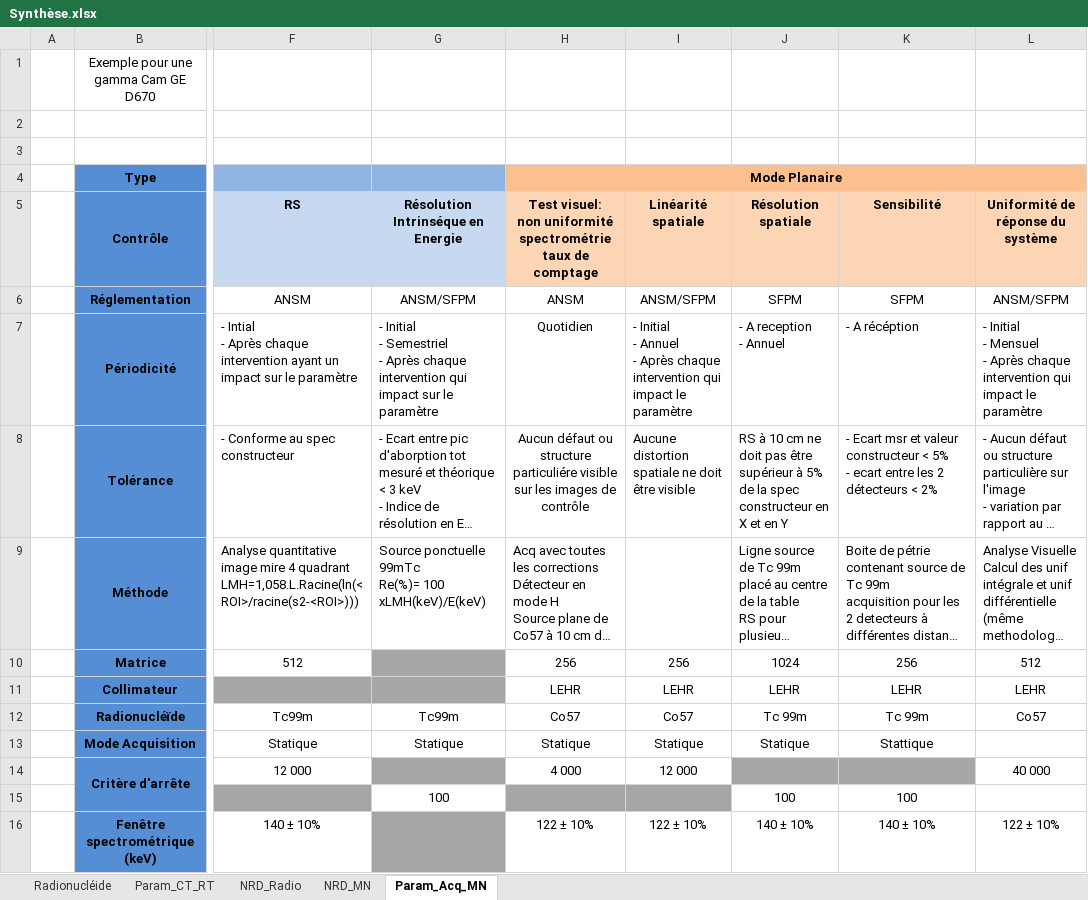
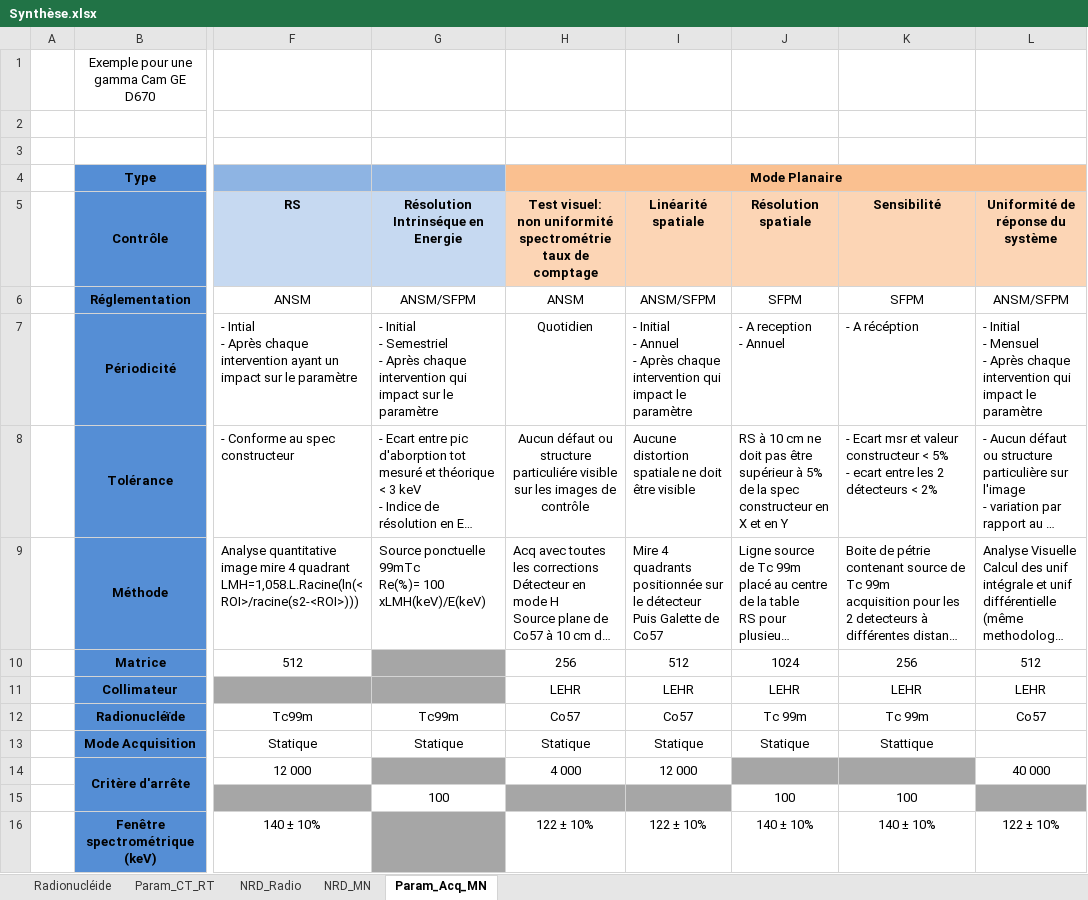
Before and after one commit to FlorianAC/DQPRM-CEM, an Excel workbook: Synthèse.xlsx, sheet Param_Acq_MN, drawn as a sheet; only a part is shown, gaps mark what is left out; long unchanged cells end in …; values as stored, in another font and other column widths than the file's, no borders; ↵ is a line break in a cell; the diff names each change by its address in the sheet, - before the commit and + after, or states it on an @@ line.

Commit message:
ajout CQ planaire pour de vrai

```diff
--- a/Synthèse.xlsx (sheet Param_Acq_MN)
+++ b/Synthèse.xlsx (sheet Param_Acq_MN)
-I9 (Linéarité spatiale): (empty)
+I9 (Linéarité spatiale): Mire 4 quadrants positionnée sur le détecteur ↵ Puis Galette de Co57
-I10 (Linéarité spatiale): 256
+I10 (Linéarité spatiale): 512
-L15 fill: none
+L15 fill: #A6A6A6
```
